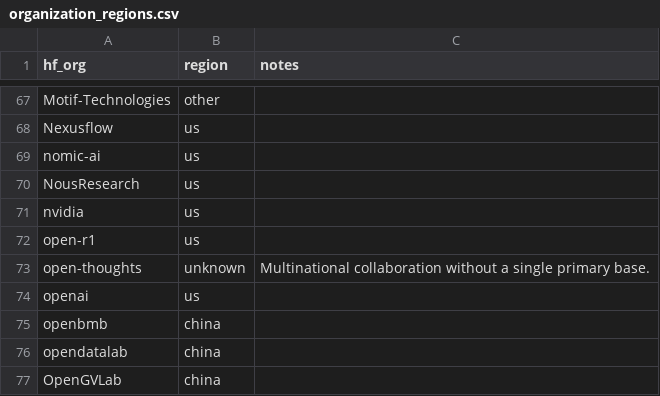
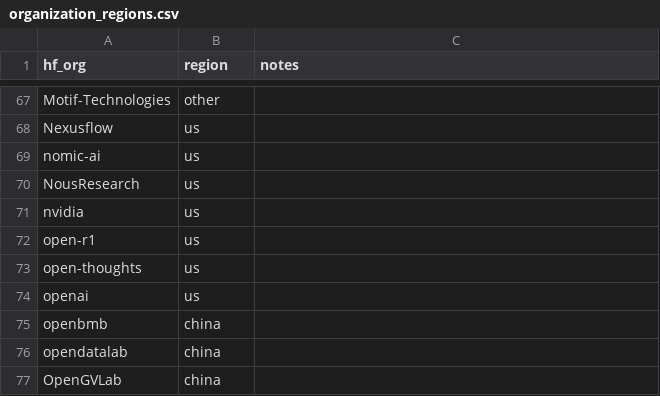
Before and after one commit to Interconnects-AI/tracked-models, a CSV file: metadata/organization_regions.csv, drawn as a sheet; only a part is shown, gaps mark what is left out.

```diff
--- a/metadata/organization_regions.csv
+++ b/metadata/organization_regions.csv
@@ -72,3 +72,3 @@ nvidia,us,
 open-r1,us,
-open-thoughts,unknown,Multinational collaboration without a single primary base.
+open-thoughts,us,
 openai,us,
```
Also changed, not shown: 1 other file.
